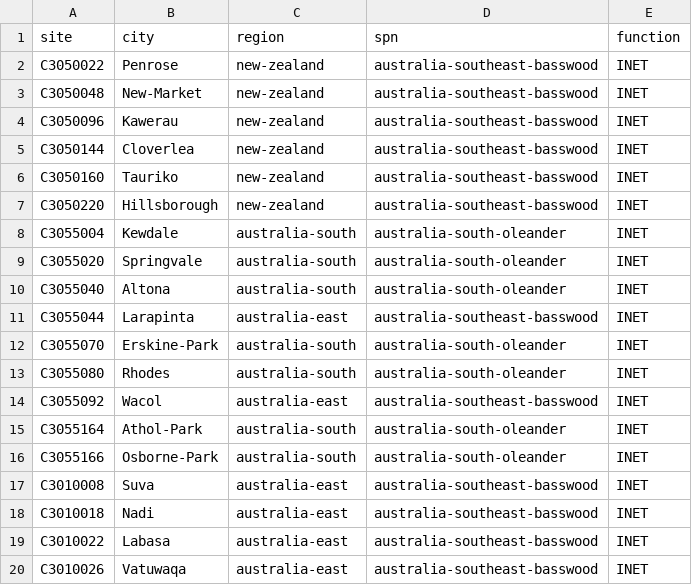
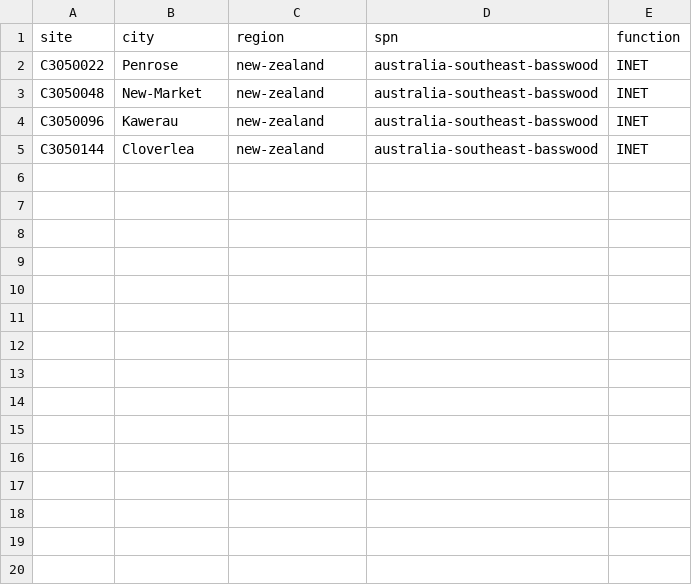
Before and after one commit to AnasAbuGhanem/prisma-rn-enet, a CSV file: File/info.csv, drawn as a sheet.

```diff
--- a/File/info.csv
+++ b/File/info.csv
@@ -5,16 +5 @@ C3050096,Kawerau,new-zealand,australia-southeast-basswood,INET
 C3050144,Cloverlea,new-zealand,australia-southeast-basswood,INET
-C3050160,Tauriko,new-zealand,australia-southeast-basswood,INET
-C3050220,Hillsborough,new-zealand,australia-southeast-basswood,INET
-C3055004,Kewdale,australia-south,australia-south-oleander,INET
-C3055020,Springvale,australia-south,australia-south-oleander,INET
-C3055040,Altona,australia-south,australia-south-oleander,INET
-C3055044,Larapinta,australia-east,australia-southeast-basswood,INET
-C3055070,Erskine-Park,australia-south,australia-south-oleander,INET
-C3055080,Rhodes,australia-south,australia-south-oleander,INET
-C3055092,Wacol,australia-east,australia-southeast-basswood,INET
-C3055164,Athol-Park,australia-south,australia-south-oleander,INET
-C3055166,Osborne-Park,australia-south,australia-south-oleander,INET
-C3010008,Suva,australia-east,australia-southeast-basswood,INET
-C3010018,Nadi,australia-east,australia-southeast-basswood,INET
-C3010022,Labasa,australia-east,australia-southeast-basswood,INET
-C3010026,Vatuwaqa,australia-east,australia-southeast-basswood,INET
```
Also changed, not shown: File/Done sites.csv, 1 other file.
